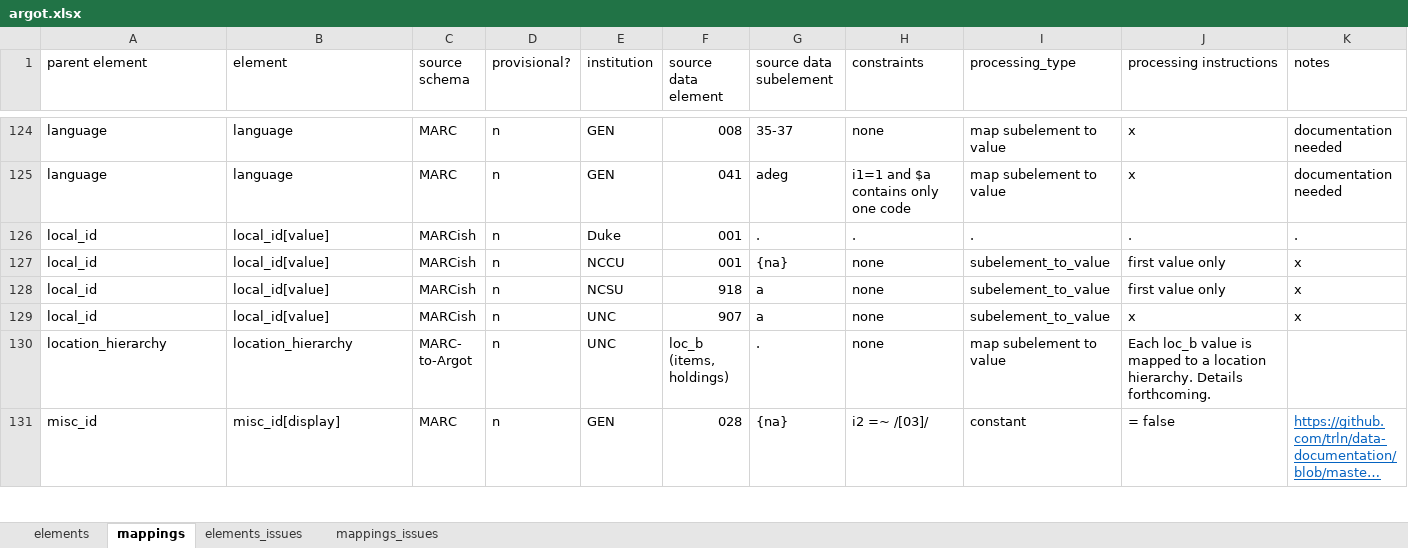
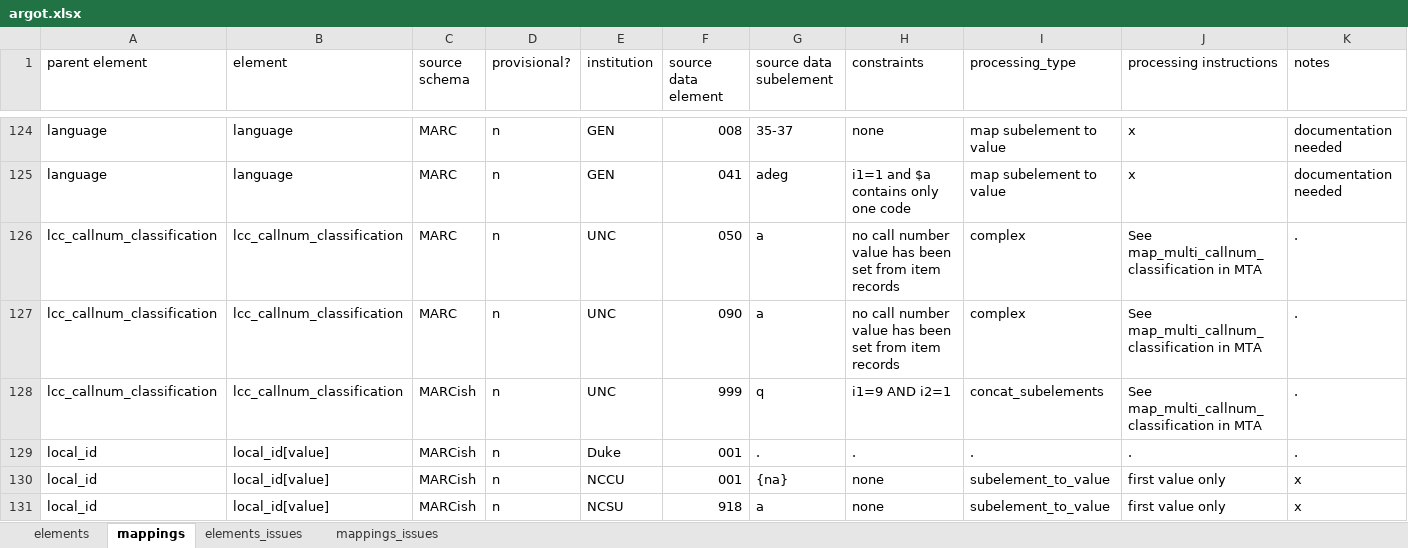
Before and after one commit to trln/data-documentation, an Excel workbook: argot/argot.xlsx, sheet mappings, drawn as a sheet; only a part is shown, gaps mark what is left out; the shorter side is filled out with more unchanged rows; long unchanged cells end in …; values as stored, in another font and other column widths than the file's, no borders; conditional formats and table styles not drawn; rows hold the shown columns only; the diff names each change by its address in the sheet, - before the commit and + after, or states it on an @@ line.

Commit message:
index-only notes; ebook call number mappings

```diff
--- a/argot/argot.xlsx (sheet mappings)
+++ b/argot/argot.xlsx (sheet mappings)
+row 126: lcc_callnum_classification | lcc_callnum_classification | MARC | n | UNC | 050 | a | no call number value has been set from item records | complex | See map_multi_callnum_classification in MTA | .
+row 127: lcc_callnum_classification | lcc_callnum_classification | MARC | n | UNC | 090 | a | no call number value has been set from item records | complex | See map_multi_callnum_classification in MTA | .
+row 128: lcc_callnum_classification | lcc_callnum_classification | MARCish | n | UNC | 999 | q | i1=9 AND i2=1 | concat_subelements | See map_multi_callnum_classification in MTA | .
```
Also changed, not shown: sheet elements, 3 other files.
